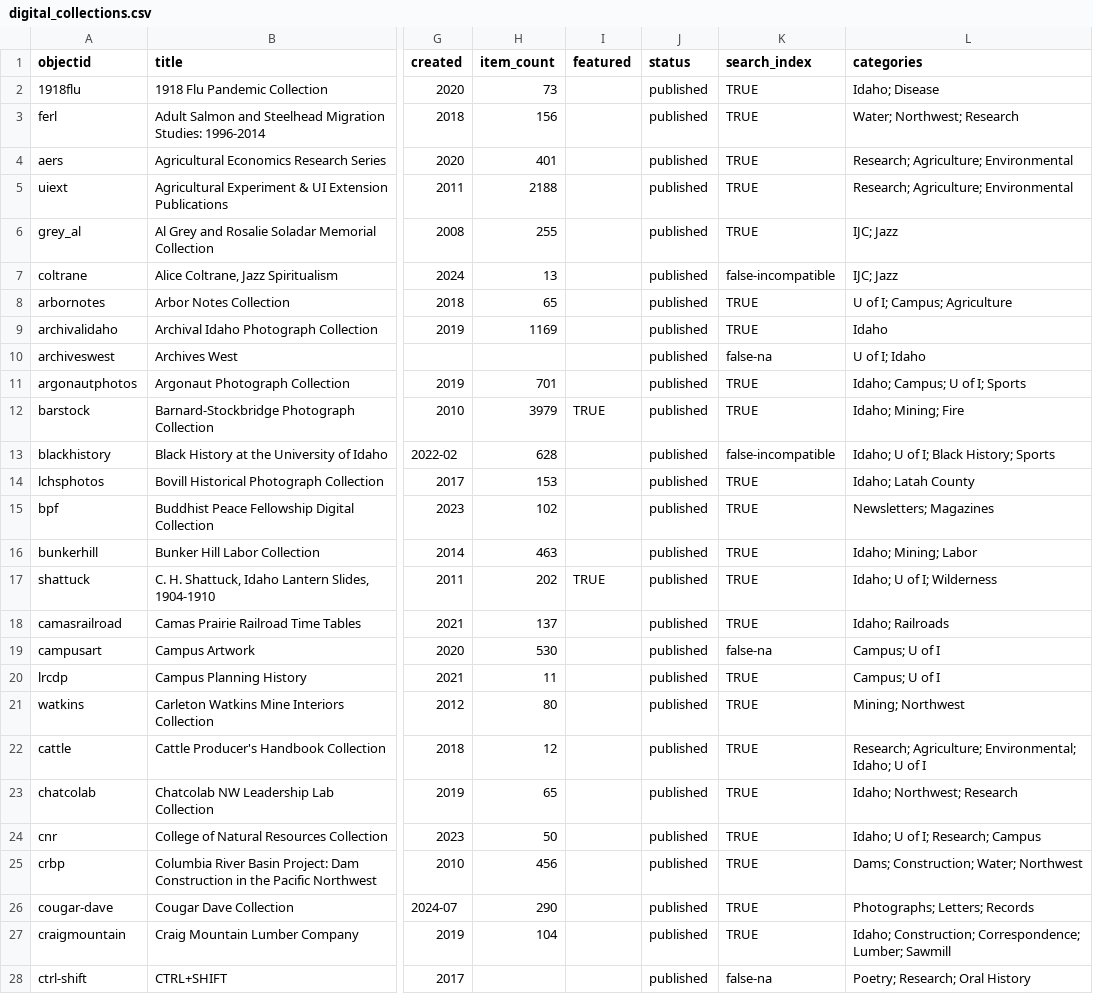
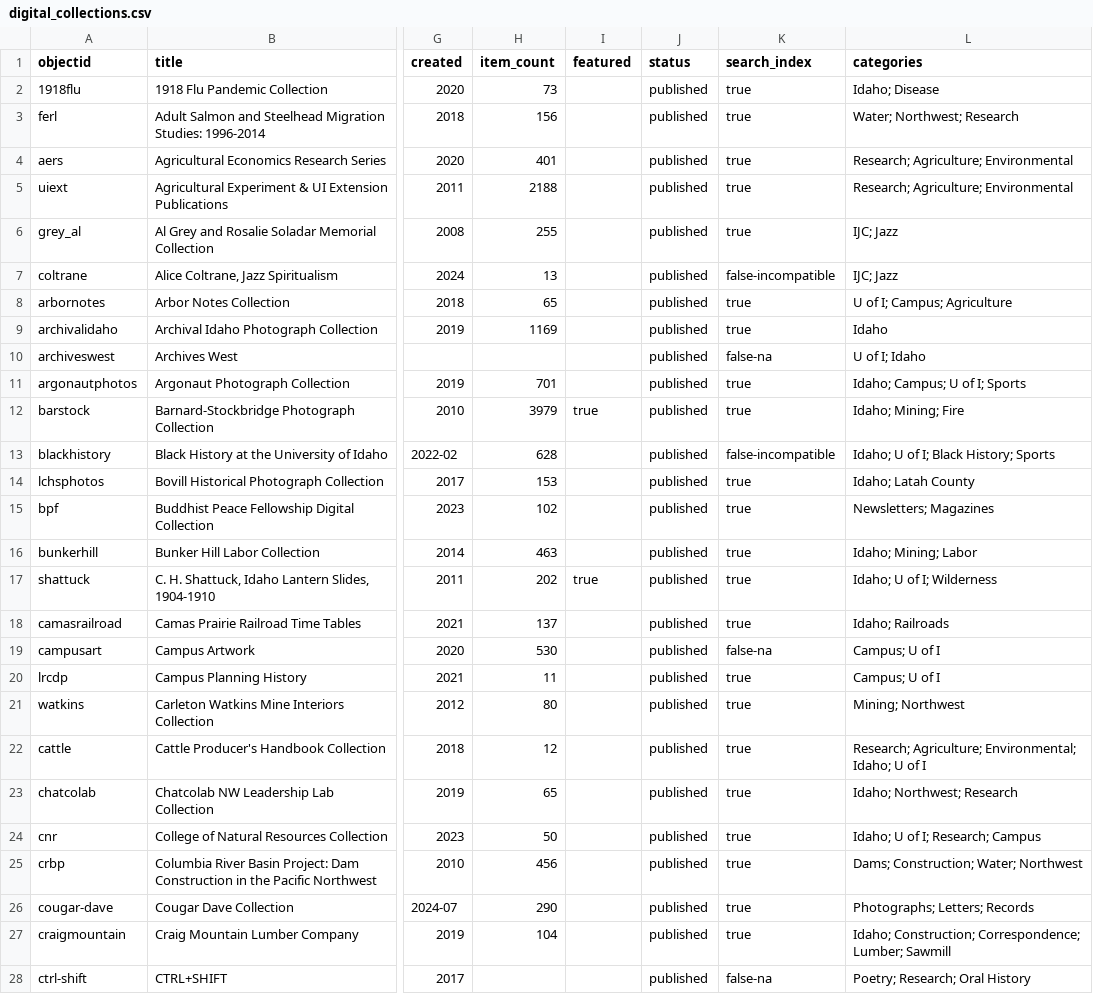
Before and after one commit to uidaholib/digital_home, a CSV file: _data/digital_collections.csv, drawn as a sheet; only a part is shown, gaps mark what is left out; the diff covers the shown part only; the diff names each change by its address in the sheet, - before the commit and + after, or states it on an @@ line.

Commit message:
fix csv trues

```diff
--- a/_data/digital_collections.csv
+++ b/_data/digital_collections.csv
-K2:K6 (search_index): TRUE
+K2:K6 (search_index): true
-K8:K9 (search_index): TRUE
+K8:K9 (search_index): true
-K11:K12 (search_index): TRUE
+K11:K12 (search_index): true
-I12 (featured): TRUE
+I12 (featured): true
-K14:K18 (search_index): TRUE
+K14:K18 (search_index): true
-I17 (featured): TRUE
+I17 (featured): true
-K20:K27 (search_index): TRUE
+K20:K27 (search_index): true
```
Also changed, not shown: 105 edited cells elsewhere in this file.
